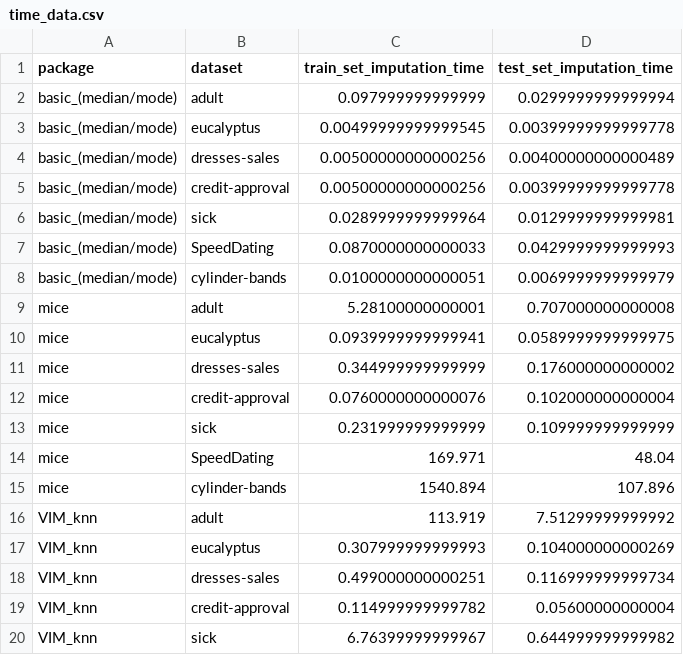
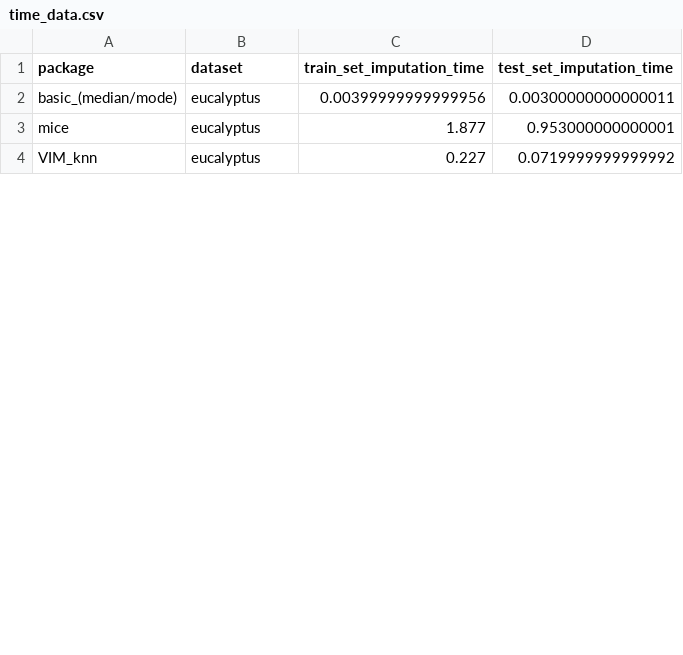
Before and after one commit to agassowska/WB_Projekt, a CSV file: Praca domowa 2/time_data.csv, drawn as a sheet; only a part is shown; the diff covers the shown part only.

```diff
--- a/Praca domowa 2/time_data.csv
+++ b/Praca domowa 2/time_data.csv
@@ -1,20 +1,4 @@
 "package","dataset","train_set_imputation_time","test_set_imputation_time"
-"basic_(median/mode)","adult","0.097999999999999","0.0299999999999994"
-"basic_(median/mode)","eucalyptus","0.00499999999999545","0.00399999999999778"
-"basic_(median/mode)","dresses-sales","0.00500000000000256","0.00400000000000489"
-"basic_(median/mode)","credit-approval","0.00500000000000256","0.00399999999999778"
-"basic_(median/mode)","sick","0.0289999999999964","0.0129999999999981"
-"basic_(median/mode)","SpeedDating","0.0870000000000033","0.0429999999999993"
-"basic_(median/mode)","cylinder-bands","0.0100000000000051","0.0069999999999979"
-"mice","adult","5.28100000000001","0.707000000000008"
-"mice","eucalyptus","0.0939999999999941","0.0589999999999975"
-"mice","dresses-sales","0.344999999999999","0.176000000000002"
-"mice","credit-approval","0.0760000000000076","0.102000000000004"
-"mice","sick","0.231999999999999","0.109999999999999"
-"mice","SpeedDating","169.971","48.04"
-"mice","cylinder-bands","1540.894","107.896"
-"VIM_knn","adult","113.919","7.51299999999992"
-"VIM_knn","eucalyptus","0.307999999999993","0.104000000000269"
-"VIM_knn","dresses-sales","0.499000000000251","0.116999999999734"
-"VIM_knn","credit-approval","0.114999999999782","0.05600000000004"
-"VIM_knn","sick","6.76399999999967","0.644999999999982"
+"basic_(median/mode)","eucalyptus","0.00399999999999956","0.00300000000000011"
+"mice","eucalyptus","1.877","0.953000000000001"
+"VIM_knn","eucalyptus","0.227","0.0719999999999992"
```
Also changed, not shown: 1 added row, 14 removed rows and 4 edited cells elsewhere in this file, Praca domowa 2/test_data.csv, 8 other files.
